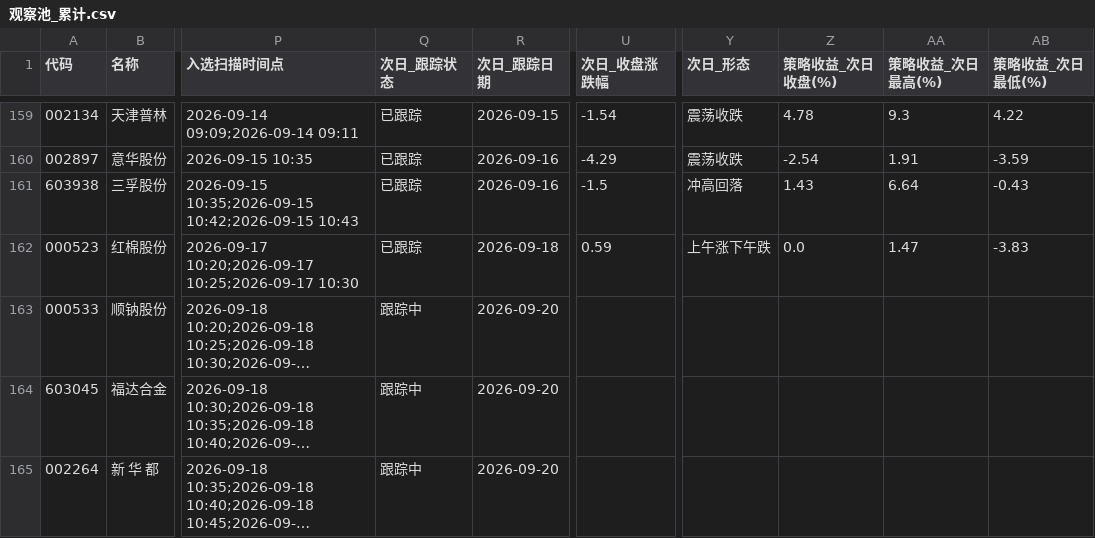
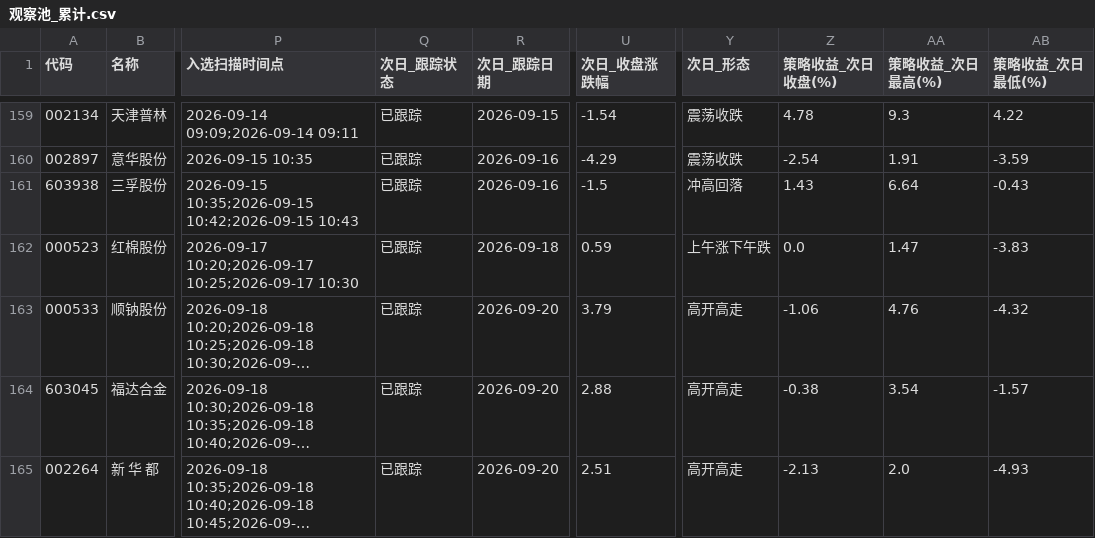
Before and after one commit to xps520/mx-stocks-monitor, a CSV file: mx_stocks_screener/观察池_累计.csv, drawn as a sheet; only a part is shown, gaps mark what is left out; long unchanged cells end in …; the diff names each change by its address in the sheet, - before the commit and + after, or states it on an @@ line.

```diff
--- a/mx_stocks_screener/观察池_累计.csv
+++ b/mx_stocks_screener/观察池_累计.csv
-Q163:Q165 (次日_跟踪状态): 跟踪中
+Q163:Q165 (次日_跟踪状态): 已跟踪
-U163 (次日_收盘涨跌幅): (empty)
+U163 (次日_收盘涨跌幅): 3.79
-Y163:Y165 (次日_形态): (empty)
+Y163:Y165 (次日_形态): 高开高走
-Z163 (策略收益_次日收盘(%)): (empty)
+Z163 (策略收益_次日收盘(%)): -1.06
-AA163 (策略收益_次日最高(%)): (empty)
+AA163 (策略收益_次日最高(%)): 4.76
-AB163 (策略收益_次日最低(%)): (empty)
+AB163 (策略收益_次日最低(%)): -4.32
-U164 (次日_收盘涨跌幅): (empty)
+U164 (次日_收盘涨跌幅): 2.88
-Z164 (策略收益_次日收盘(%)): (empty)
+Z164 (策略收益_次日收盘(%)): -0.38
-AA164 (策略收益_次日最高(%)): (empty)
+AA164 (策略收益_次日最高(%)): 3.54
-AB164 (策略收益_次日最低(%)): (empty)
+AB164 (策略收益_次日最低(%)): -1.57
-U165 (次日_收盘涨跌幅): (empty)
+U165 (次日_收盘涨跌幅): 2.51
-Z165 (策略收益_次日收盘(%)): (empty)
+Z165 (策略收益_次日收盘(%)): -2.13
-AA165 (策略收益_次日最高(%)): (empty)
+AA165 (策略收益_次日最高(%)): 2.0
-AB165 (策略收益_次日最低(%)): (empty)
+AB165 (策略收益_次日最低(%)): -4.93
```
Also changed, not shown: 1 other file.
